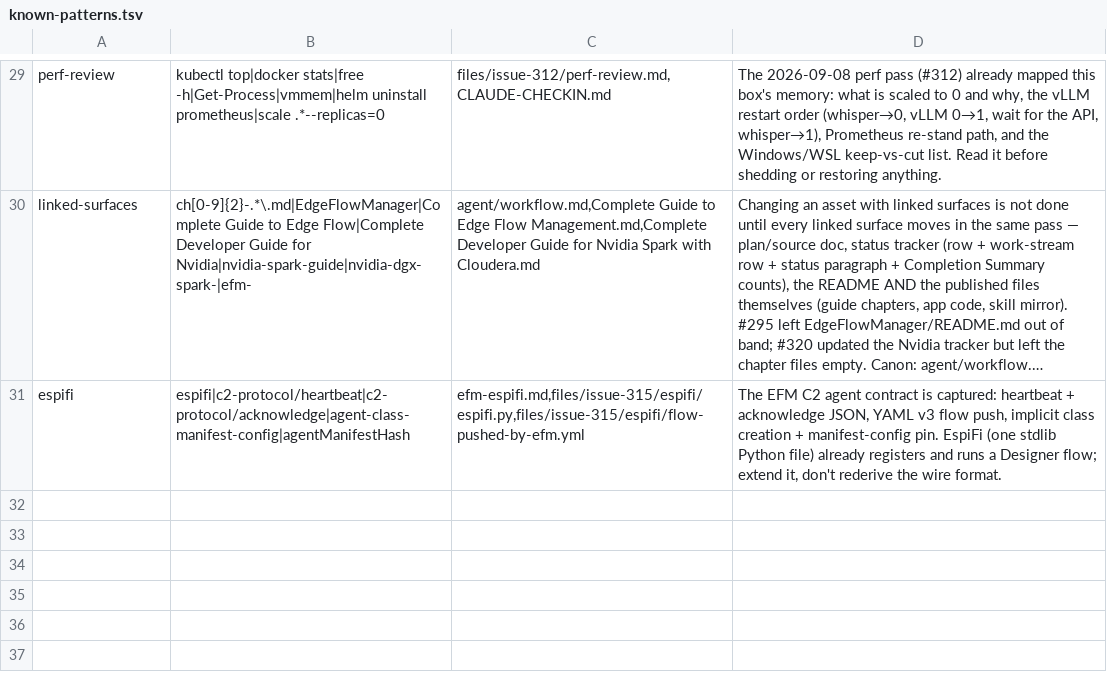
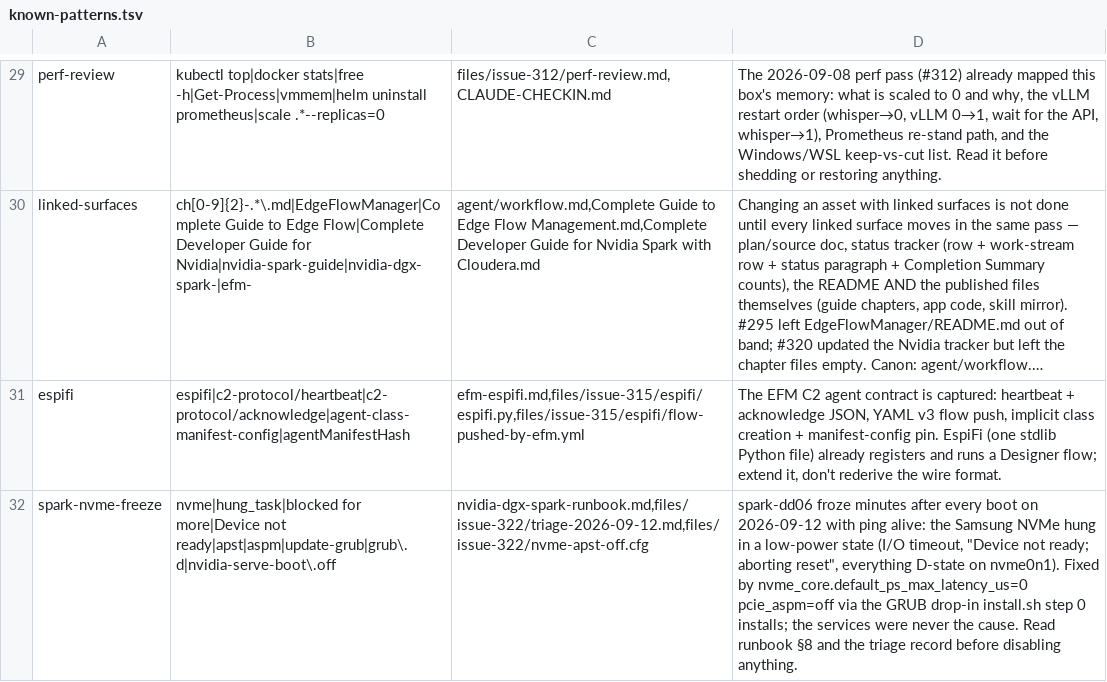
Before and after one commit to cldr-steven-matison/DesktopShare, a TSV file: agent/known-patterns.tsv, drawn as a sheet; only a part is shown, gaps mark what is left out; long unchanged cells end in …; the diff names each change by its address in the sheet, - before the commit and + after, or states it on an @@ line.

Commit message:
#322: NVMe APST/ASPM freeze — kernel cmdline fix, triage record, serve-boot off-switch
The box froze minutes after every boot on 2026-09-12: the Samsung NVMe controller
hung in a low-power state (I/O timeout, "Device not ready; aborting reset", every
process D-state on nvme0n1, ping still answering). Services were ruled out live;
nvme_core.default_ps_max_latency_us=0 pcie_aspm=off on the kernel command line
stops it. SMART clean.

- files/issue-322/nvme-apst-off.cfg: the GRUB drop-in as deployed; install.sh
  step 0 installs it and runs update-grub when it differs
- serve-boot.sh: the ~/.nvidia-serve-boot.off kill-switch used in triage, with
  the restart-not-start note (the oneshot is already active after exit 0)
- triage-2026-09-12.md: boots, the streamed dmesg, what was ruled out, SMART,
  the restore, the likeliest trigger (09-10 unattended kernel update, unproven)
- CLAUDE-CHECKIN.md NvidiaSpark-1: drive + flag on the Storage line, kernel
  1031 -> 1032, EFM agent no longer "open", disk row in the reboot table;
  merged with WindowsDesktop's cc5a639 remote-triage note
- runbook §8: the freeze signature (journald is blocked, so the journal shows
  nothing; read dmesg live), the drop-in, the kill-switch; merged with cc5a639
- plan spine: 2026-09-12 decision row + risk-register row
- known-patterns.tsv: spark-nvme-freeze row

```diff
--- a/agent/known-patterns.tsv
+++ b/agent/known-patterns.tsv
+row 32: spark-nvme-freeze | nvme|hung_task|blocked for more|Device not ready|apst|aspm|update-grub|grub\.d|nvidia-serve-boot\.off | nvidia-dgx-spark-runbook.md,files/issue-322/triage-2026-09-12.md,files/issue-322/nvme-apst-off.cfg | spark-dd06 froze minutes after every boot on 2026-09-12 with ping alive: the Samsung NVMe hung in a low-power state (I/O timeout, "Device not ready; aborting reset", everything D-state on nvme0n1). Fixed by nvme_core.default_ps_max_latency_us=0 pcie_aspm=off via the GRUB drop-in install.sh step 0 installs; the services were never the cause. Read runbook §8 and the triage record before disabling anything.
```
Also changed, not shown: 7 other files.
